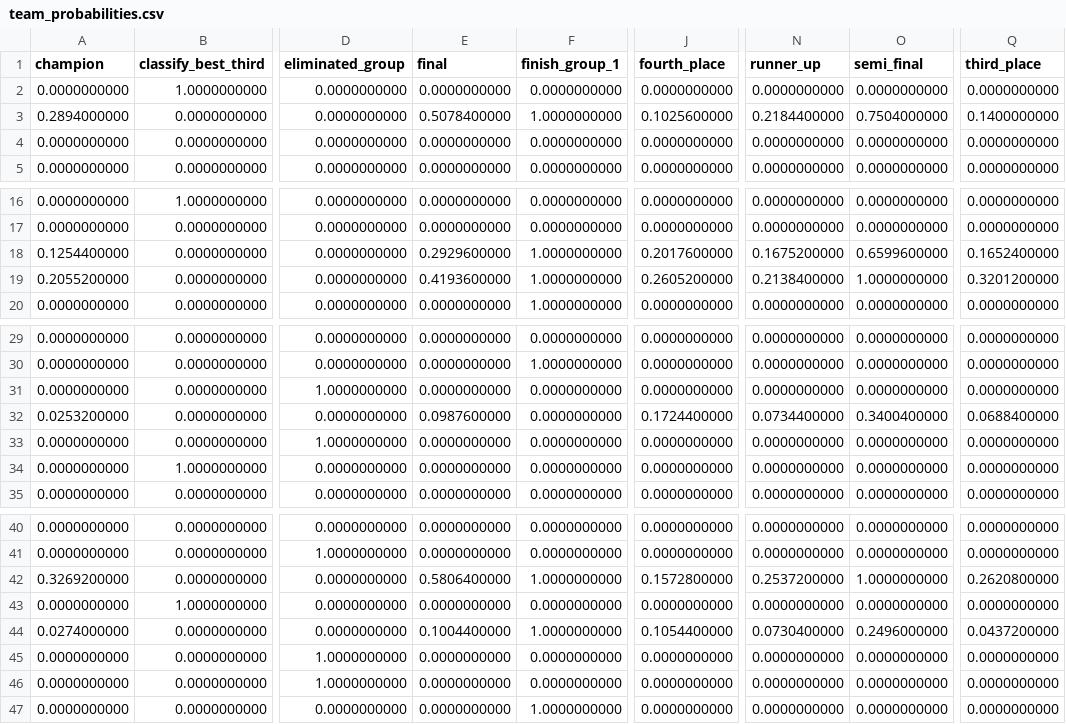
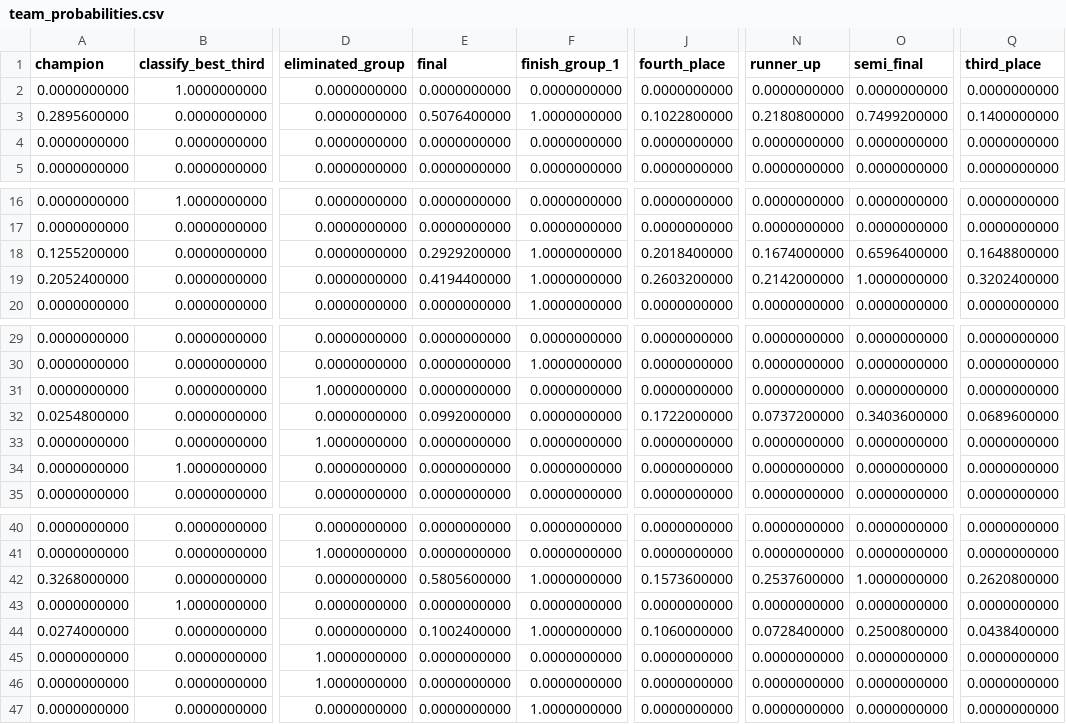
Before and after one commit to juanbrau-or/world-cup-2026-predictions, a CSV file: simulation/team_probabilities.csv, drawn as a sheet; only a part is shown, gaps mark what is left out; the diff names each change by its address in the sheet, - before the commit and + after, or states it on an @@ line.

```diff
--- a/simulation/team_probabilities.csv
+++ b/simulation/team_probabilities.csv
-A3 (champion): 0.2894000000
+A3 (champion): 0.2895600000
-E3 (final): 0.5078400000
+E3 (final): 0.5076400000
-J3 (fourth_place): 0.1025600000
+J3 (fourth_place): 0.1022800000
-N3 (runner_up): 0.2184400000
+N3 (runner_up): 0.2180800000
-O3 (semi_final): 0.7504000000
+O3 (semi_final): 0.7499200000
-A18 (champion): 0.1254400000
+A18 (champion): 0.1255200000
-E18 (final): 0.2929600000
+E18 (final): 0.2929200000
-J18 (fourth_place): 0.2017600000
+J18 (fourth_place): 0.2018400000
-N18 (runner_up): 0.1675200000
+N18 (runner_up): 0.1674000000
-O18 (semi_final): 0.6599600000
+O18 (semi_final): 0.6596400000
-Q18 (third_place): 0.1652400000
+Q18 (third_place): 0.1648800000
-A19 (champion): 0.2055200000
+A19 (champion): 0.2052400000
-E19 (final): 0.4193600000
+E19 (final): 0.4194400000
-J19 (fourth_place): 0.2605200000
+J19 (fourth_place): 0.2603200000
-N19 (runner_up): 0.2138400000
+N19 (runner_up): 0.2142000000
-Q19 (third_place): 0.3201200000
+Q19 (third_place): 0.3202400000
-A32 (champion): 0.0253200000
+A32 (champion): 0.0254800000
-E32 (final): 0.0987600000
+E32 (final): 0.0992000000
-J32 (fourth_place): 0.1724400000
+J32 (fourth_place): 0.1722000000
-N32 (runner_up): 0.0734400000
+N32 (runner_up): 0.0737200000
-O32 (semi_final): 0.3400400000
+O32 (semi_final): 0.3403600000
-Q32 (third_place): 0.0688400000
+Q32 (third_place): 0.0689600000
-A42 (champion): 0.3269200000
+A42 (champion): 0.3268000000
-E42 (final): 0.5806400000
+E42 (final): 0.5805600000
-J42 (fourth_place): 0.1572800000
+J42 (fourth_place): 0.1573600000
-N42 (runner_up): 0.2537200000
+N42 (runner_up): 0.2537600000
-E44 (final): 0.1004400000
+E44 (final): 0.1002400000
-J44 (fourth_place): 0.1054400000
+J44 (fourth_place): 0.1060000000
-N44 (runner_up): 0.0730400000
+N44 (runner_up): 0.0728400000
-O44 (semi_final): 0.2496000000
+O44 (semi_final): 0.2500800000
-Q44 (third_place): 0.0437200000
+Q44 (third_place): 0.0438400000
```
Also changed, not shown: latest.csv, prospective_matches.csv, 18 other files.
